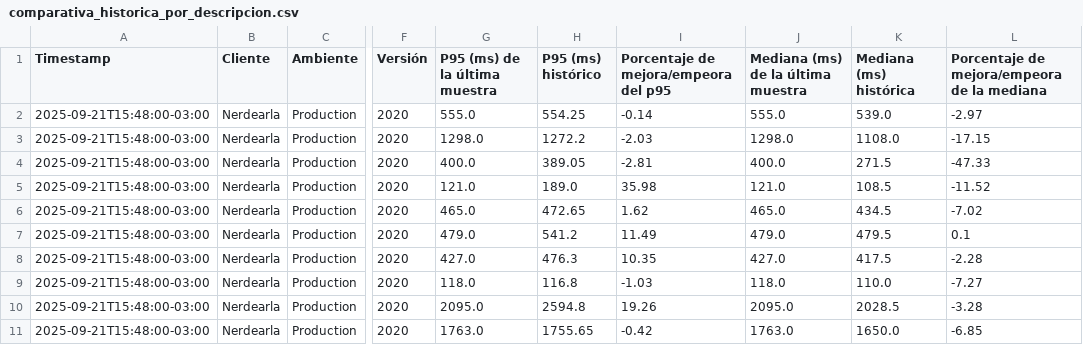
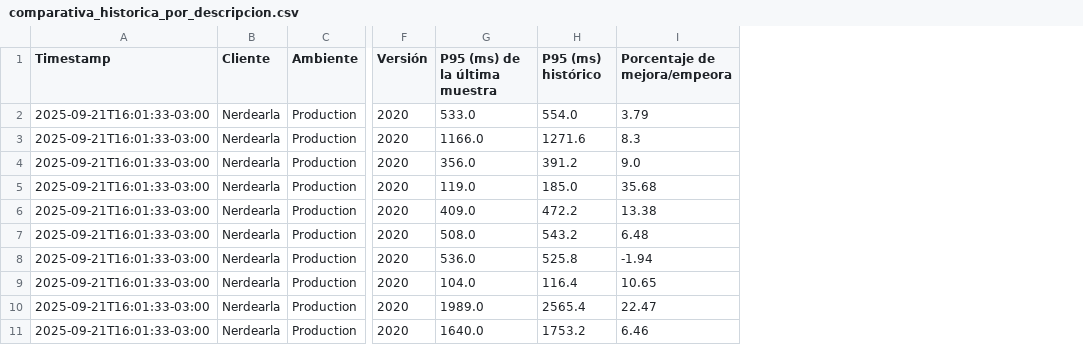
Before and after one commit to chbazan/nerdearla-cypress-reports, a CSV file: Production/Nerdearla/2020/comparativa_historica_por_descripcion.csv, drawn as a sheet; only a part is shown, gaps mark what is left out; removed rows and columns are numbered as before the commit, all else as after; the diff names each change by its address in the sheet, - before the commit and + after, or states it on an @@ line.

```diff
--- a/Production/Nerdearla/2020/comparativa_historica_por_descripcion.csv
+++ b/Production/Nerdearla/2020/comparativa_historica_por_descripcion.csv
-column I, rows 1-11: Porcentaje de mejora/empeora del p95 | -0.14 | -2.03 | -2.81 | 35.98 | 1.62 | 11.49 | 10.35 | -1.03 | 19.26 | -0.42
-column J, rows 1-11: Mediana (ms) de la última muestra | 555.0 | 1298.0 | 400.0 | 121.0 | 465.0 | 479.0 | 427.0 | 118.0 | 2095.0 | 1763.0
-column K (Mediana (ms) histórica), rows 2-11: 539.0 | 1108.0 | 271.5 | 108.5 | 434.5 | 479.5 | 417.5 | 110.0 | 2028.5 | 1650.0
-column L, rows 1-11: Porcentaje de mejora/empeora de la mediana | -2.97 | -17.15 | -47.33 | -11.52 | -7.02 | 0.1 | -2.28 | -7.27 | -3.28 | -6.85
+column I (Porcentaje de mejora/empeora), rows 2-11: 3.79 | 8.3 | 9.0 | 35.68 | 13.38 | 6.48 | -1.94 | 10.65 | 22.47 | 6.46
-A2:A11 (Timestamp): 2025-09-21T15:48:00-03:00
+A2:A11 (Timestamp): 2025-09-21T16:01:33-03:00
-G2 (P95 (ms) de la última muestra): 555.0
+G2 (P95 (ms) de la última muestra): 533.0
-H2 (P95 (ms) histórico): 554.25
+H2 (P95 (ms) histórico): 554.0
-G3 (P95 (ms) de la última muestra): 1298.0
+G3 (P95 (ms) de la última muestra): 1166.0
-H3 (P95 (ms) histórico): 1272.2
+H3 (P95 (ms) histórico): 1271.6
-G4 (P95 (ms) de la última muestra): 400.0
+G4 (P95 (ms) de la última muestra): 356.0
-H4 (P95 (ms) histórico): 389.05
+H4 (P95 (ms) histórico): 391.2
-G5 (P95 (ms) de la última muestra): 121.0
+G5 (P95 (ms) de la última muestra): 119.0
-H5 (P95 (ms) histórico): 189.0
+H5 (P95 (ms) histórico): 185.0
-G6 (P95 (ms) de la última muestra): 465.0
+G6 (P95 (ms) de la última muestra): 409.0
-H6 (P95 (ms) histórico): 472.65
+H6 (P95 (ms) histórico): 472.2
-G7 (P95 (ms) de la última muestra): 479.0
+G7 (P95 (ms) de la última muestra): 508.0
-H7 (P95 (ms) histórico): 541.2
+H7 (P95 (ms) histórico): 543.2
-G8 (P95 (ms) de la última muestra): 427.0
+G8 (P95 (ms) de la última muestra): 536.0
-H8 (P95 (ms) histórico): 476.3
+H8 (P95 (ms) histórico): 525.8
-G9 (P95 (ms) de la última muestra): 118.0
+G9 (P95 (ms) de la última muestra): 104.0
-H9 (P95 (ms) histórico): 116.8
+H9 (P95 (ms) histórico): 116.4
-G10 (P95 (ms) de la última muestra): 2095.0
+G10 (P95 (ms) de la última muestra): 1989.0
-H10 (P95 (ms) histórico): 2594.8
+H10 (P95 (ms) histórico): 2565.4
-G11 (P95 (ms) de la última muestra): 1763.0
+G11 (P95 (ms) de la última muestra): 1640.0
-H11 (P95 (ms) histórico): 1755.65
+H11 (P95 (ms) histórico): 1753.2
```
Also changed, not shown: Production/Nerdearla/2020/comparativa_historica_por_seccion.csv, raw_data.csv.
